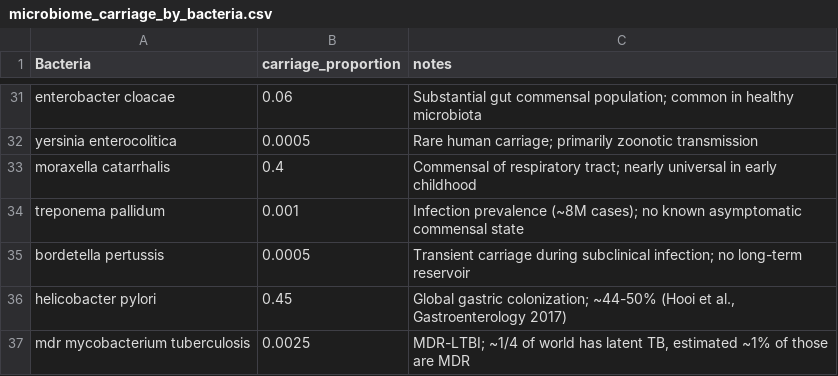
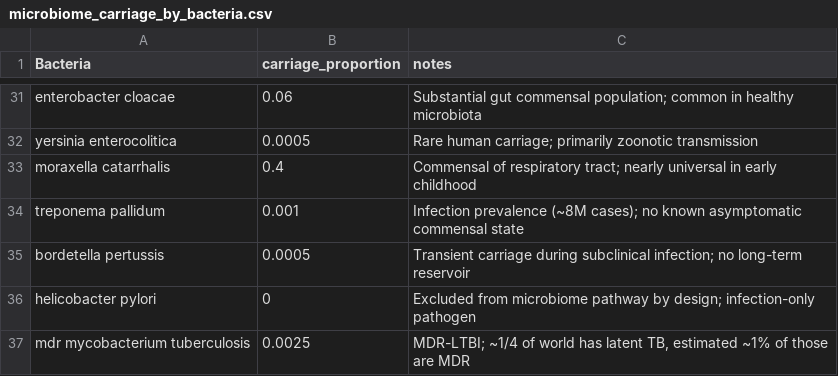
Before and after one commit to UCL/amr, a CSV file: data/microbiome_carriage_by_bacteria.csv, drawn as a sheet; only a part is shown, gaps mark what is left out.

```diff
--- a/data/microbiome_carriage_by_bacteria.csv
+++ b/data/microbiome_carriage_by_bacteria.csv
@@ -35,3 +35,3 @@ treponema pallidum,0.001,"Infection prevalence (~8M cases); no known asymptomati
 bordetella pertussis,0.0005,"Transient carriage during subclinical infection; no long-term reservoir"
-helicobacter pylori,0.45,"Global gastric colonization; ~44-50% (Hooi et al., Gastroenterology 2017)"
+helicobacter pylori,0,"Excluded from microbiome pathway by design; infection-only pathogen"
 mdr mycobacterium tuberculosis,0.0025,"MDR-LTBI; ~1/4 of world has latent TB, estimated ~1% of those are MDR"
```
Also changed, not shown: data/empirical/calibration_drug_failure_empirical.csv, data/empirical/calibration_hospital_incidence_empirical.csv, 27 other files.
